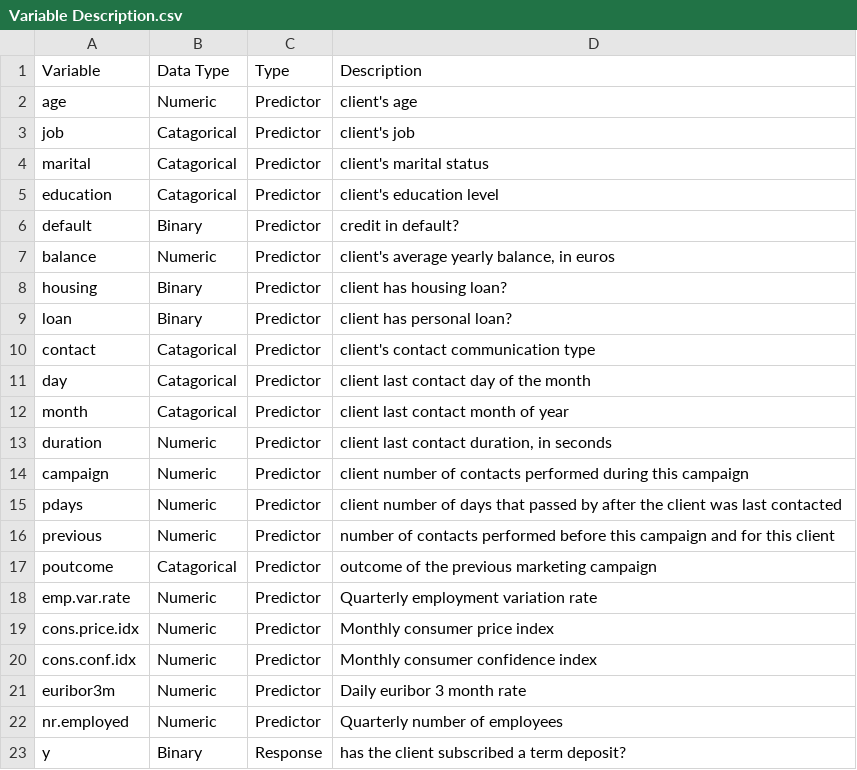
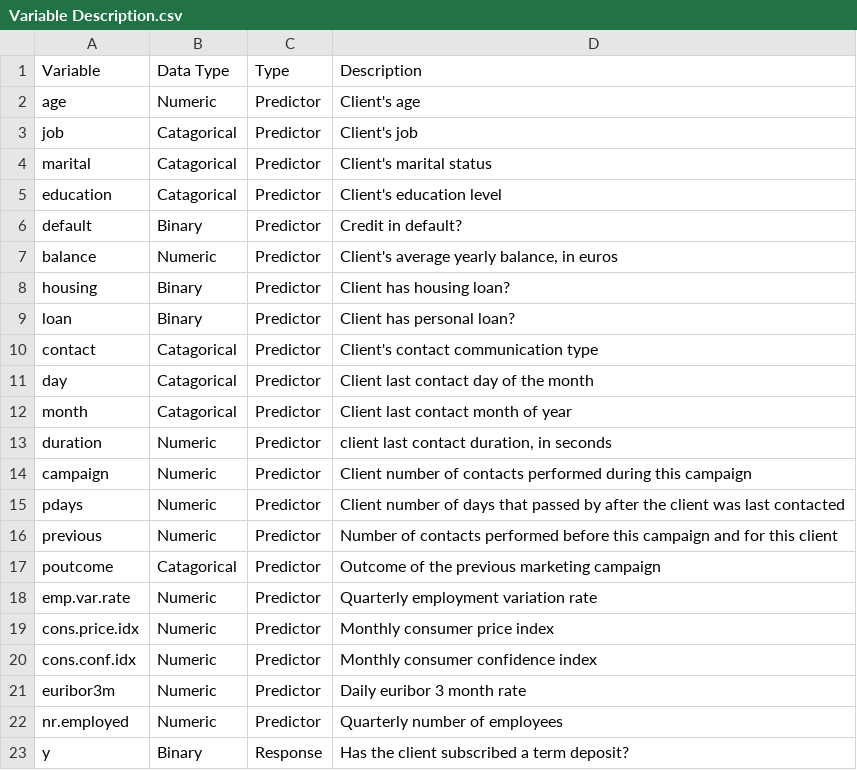
Before and after one commit to kishkp/data621-ctg5, a CSV file: Final Project/Variable Description.csv, drawn as a sheet.

Commit message:
Update Variable Description.csv

```diff
--- a/Final Project/Variable Description.csv
+++ b/Final Project/Variable Description.csv
@@ -1,18 +1,18 @@
 Variable,Data Type,Type,Description
-age,Numeric,Predictor,"client's age"
-job,Catagorical,Predictor,"client's job"
-marital,Catagorical,Predictor,"client's marital status"
-education,Catagorical,Predictor,"client's education level"
-default,Binary,Predictor,"credit in default? "
-balance,Numeric,Predictor,"client's average yearly balance, in euros"
-housing,Binary,Predictor,"client has housing loan?"
-loan,Binary,Predictor,"client has personal loan?"
-contact,Catagorical,Predictor,"client's contact communication type"
-day,Catagorical,Predictor,"client last contact day of the month"
-month,Catagorical,Predictor,"client last contact month of year "
+age,Numeric,Predictor,"Client's age"
+job,Catagorical,Predictor,"Client's job"
+marital,Catagorical,Predictor,"Client's marital status"
+education,Catagorical,Predictor,"Client's education level"
+default,Binary,Predictor,"Credit in default? "
+balance,Numeric,Predictor,"Client's average yearly balance, in euros"
+housing,Binary,Predictor,"Client has housing loan?"
+loan,Binary,Predictor,"Client has personal loan?"
+contact,Catagorical,Predictor,"Client's contact communication type"
+day,Catagorical,Predictor,"Client last contact day of the month"
+month,Catagorical,Predictor,"Client last contact month of year "
 duration,Numeric,Predictor,"client last contact duration, in seconds"
-campaign,Numeric,Predictor,"client number of contacts performed during this campaign "
-pdays,Numeric,Predictor,"client number of days that passed by after the client was last contacted"
-previous,Numeric,Predictor,"number of contacts performed before this campaign and for this client"
-poutcome,Catagorical,Predictor,"outcome of the previous marketing campaign"
+campaign,Numeric,Predictor,"Client number of contacts performed during this campaign "
+pdays,Numeric,Predictor,"Client number of days that passed by after the client was last contacted"
+previous,Numeric,Predictor,"Number of contacts performed before this campaign and for this client"
+poutcome,Catagorical,Predictor,"Outcome of the previous marketing campaign"
 emp.var.rate,Numeric,Predictor,"Quarterly employment variation rate"
@@ -22,2 +22,2 @@ euribor3m,Numeric,Predictor,"Daily euribor 3 month rate"
 nr.employed,Numeric,Predictor,"Quarterly number of employees"
-y,Binary,Response,"has the client subscribed a term deposit?"
+y,Binary,Response,"Has the client subscribed a term deposit?"
```
